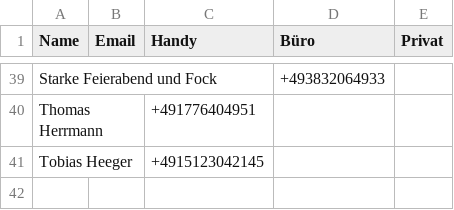
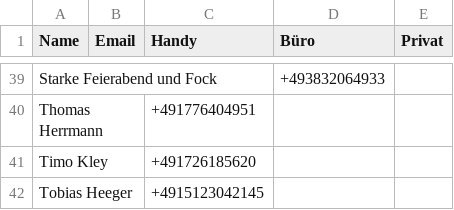
Before and after one commit to Kriko1978/mein-kontakt-tool, a CSV file: kontakte.csv, drawn as a sheet; only a part is shown, gaps mark what is left out.

Commit message:
Neu: Timo Kley

```diff
--- a/kontakte.csv
+++ b/kontakte.csv
@@ -40,2 +40,3 @@
 "Thomas Herrmann","","+491776404951","",""
+"Timo Kley","","+491726185620","",""
 "Tobias Heeger","","+4915123042145","",""
```
